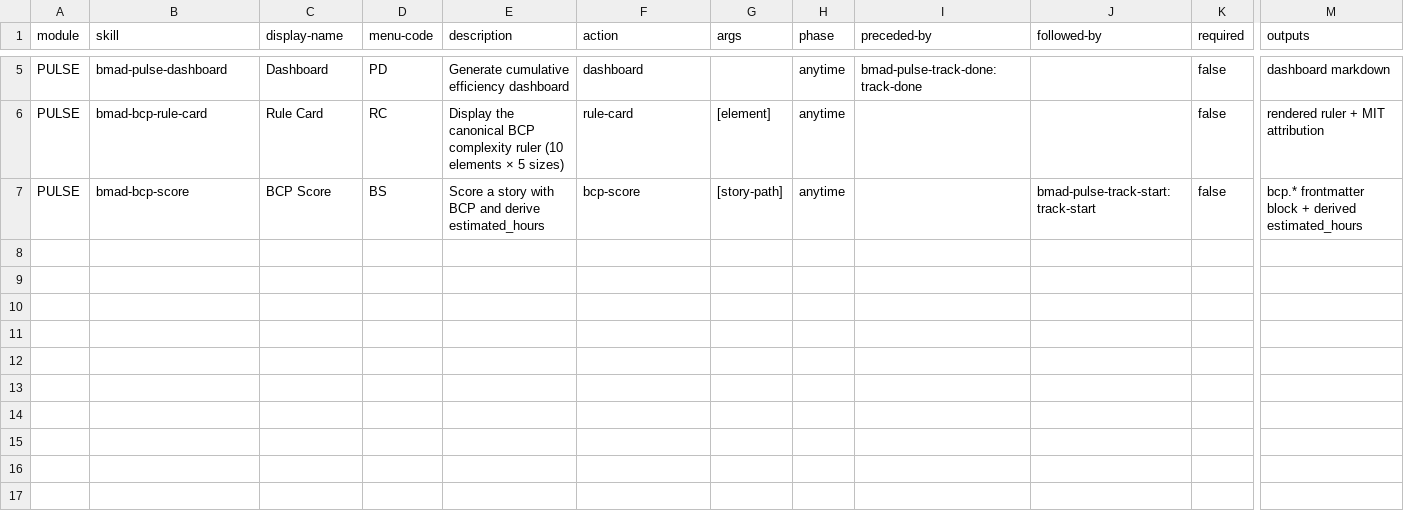
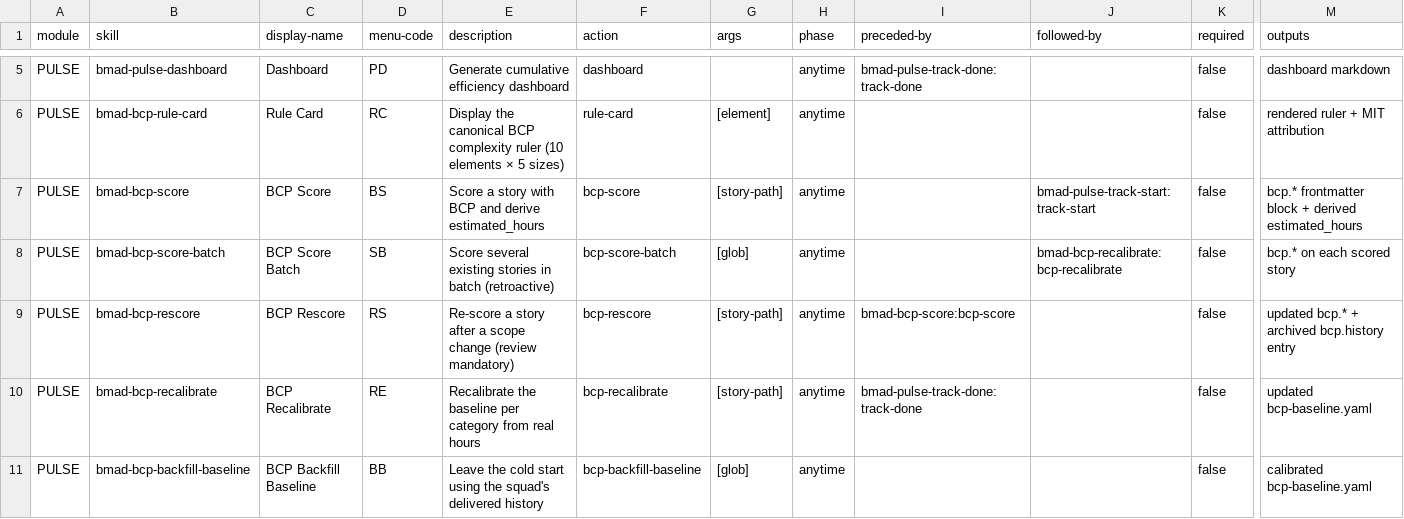
Before and after one commit to nidelson/bmad-module-pulse, a CSV file: skills/bmad-pulse-setup/assets/module-help.csv, drawn as a sheet; only a part is shown, gaps mark what is left out; rows hold the shown columns only; the diff names each change by its address in the sheet, - before the commit and + after, or states it on an @@ line.

Commit message:
feat(bcp): port the calibration cycle (#89)
Phase 3a of #84. Migrates the four skills that turn scored stories into a
calibrated baseline: `bmad-bcp-recalibrate`, `bmad-bcp-backfill-baseline`,
`bmad-bcp-rescore` and `bmad-bcp-score-batch` — 1,354 lines including their
test modules, which the widened `testpaths` from #88 collects automatically.

This is the half of the port that makes predictability mean anything. A
recalibrated `h_per_bcp` is the squad's own delivery rate, so estimate error
stops measuring whoever made the guess and starts measuring the delivery. That
is also why the value ordering in #84 hangs on the scoring switch: without a
calibrated denominator there is nothing for recalibration to converge on.

Translated to English (PULSE is English-canonical): four workflow.md rewritten,
four SKILL.md descriptions, and the shared customize.toml boilerplate. Three
output surfaces that hardcoded PT-BR — the recalibrate preview, the batch cost
estimate, and the aggregate report — now target `{communication_language}`,
matching the fix already made in #88.

Two more stale ND references removed the same way as #87 and #88: the ruler
lives only in `bmad-bcp-rule-card` because a duplicate can diverge and diverging
rulers destroy cross-team comparability, not because a licence forbids copying.

Phase references in the prose ("Fase 1 instalada", "Fase 2") pointed at the old
module's own roadmap and would read as this port's phases. Replaced with what
they actually mean: the scoring skills being installed.

Registers all four in module-help.csv (SB, RS, RE, BB).

Refs #84

```diff
--- a/skills/bmad-pulse-setup/assets/module-help.csv
+++ b/skills/bmad-pulse-setup/assets/module-help.csv
+row 8: PULSE | bmad-bcp-score-batch | BCP Score Batch | SB | Score several existing stories in batch (retroactive) | bcp-score-batch | [glob] | anytime |  | bmad-bcp-recalibrate:bcp-recalibrate | false | bcp.* on each scored story
+row 9: PULSE | bmad-bcp-rescore | BCP Rescore | RS | Re-score a story after a scope change (review mandatory) | bcp-rescore | [story-path] | anytime | bmad-bcp-score:bcp-score |  | false | updated bcp.* + archived bcp.history entry
+row 10: PULSE | bmad-bcp-recalibrate | BCP Recalibrate | RE | Recalibrate the baseline per category from real hours | bcp-recalibrate | [story-path] | anytime | bmad-pulse-track-done:track-done |  | false | updated bcp-baseline.yaml
+row 11: PULSE | bmad-bcp-backfill-baseline | BCP Backfill Baseline | BB | Leave the cold start using the squad's delivered history | bcp-backfill-baseline | [glob] | anytime |  |  | false | calibrated bcp-baseline.yaml
```
Also changed, not shown: 18 other files.
